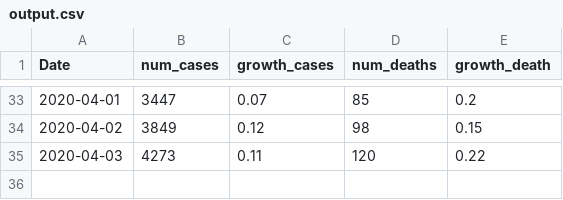
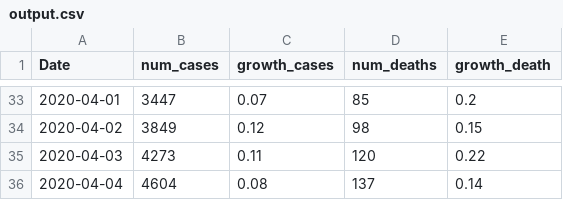
Before and after one commit to gregorycannelladbs/covid-19_ireland, a CSV file: output.csv, drawn as a sheet; only a part is shown, gaps mark what is left out; the diff names each change by its address in the sheet, - before the commit and + after, or states it on an @@ line.

Commit message:
latest version of output data

```diff
--- a/output.csv
+++ b/output.csv
+row 36: 2020-04-04 | 4604 | 0.08 | 137 | 0.14
```
